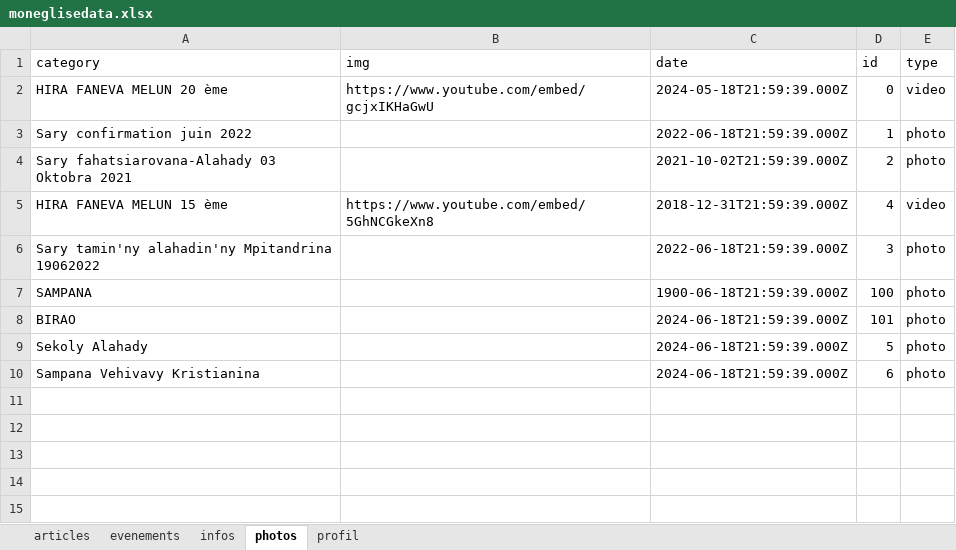
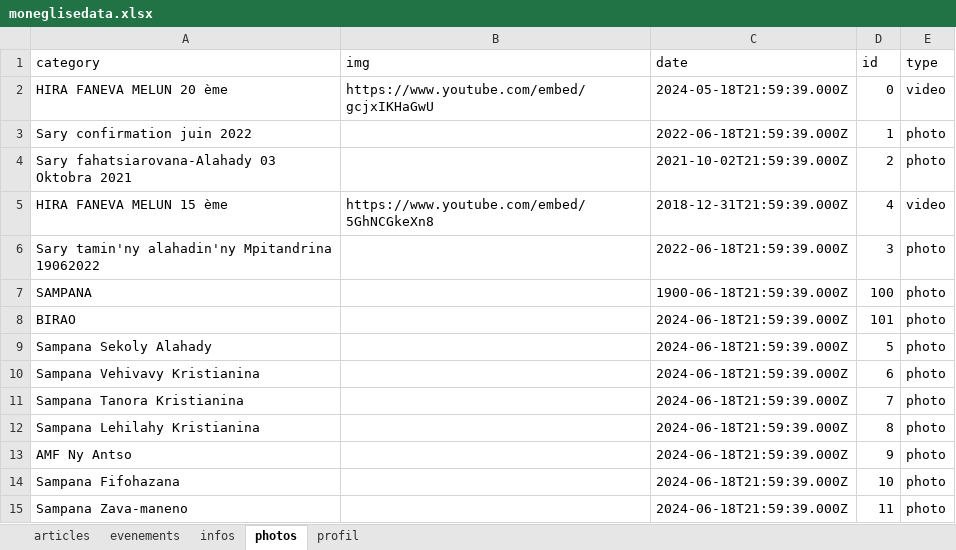
Before and after one commit to fpmadev/one, an Excel workbook: fpma/uploads/moneglisedata.xlsx, sheet photos, drawn as a sheet; values as stored, in another font and other column widths than the file's, no borders; the diff names each change by its address in the sheet, - before the commit and + after, or states it on an @@ line.

```diff
--- a/fpma/uploads/moneglisedata.xlsx (sheet photos)
+++ b/fpma/uploads/moneglisedata.xlsx (sheet photos)
-A9 (category): Sekoly Alahady
+A9 (category): Sampana Sekoly Alahady
+row 11: Sampana Tanora Kristianina |  | 2024-06-18T21:59:39.000Z | 7 | photo
+row 12: Sampana Lehilahy Kristianina |  | 2024-06-18T21:59:39.000Z | 8 | photo
+row 13: AMF Ny Antso |  | 2024-06-18T21:59:39.000Z | 9 | photo
+row 14: Sampana Fifohazana |  | 2024-06-18T21:59:39.000Z | 10 | photo
+row 15: Sampana Zava-maneno |  | 2024-06-18T21:59:39.000Z | 11 | photo
```
Also changed, not shown: sheet articles, sheet profil, sheet infos.
